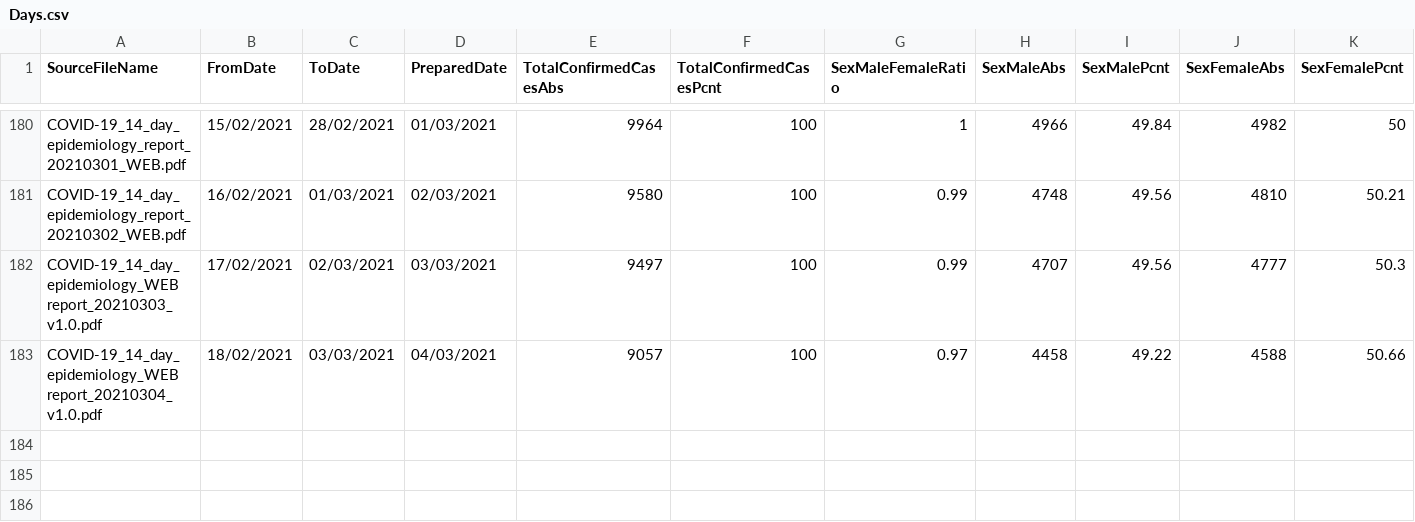
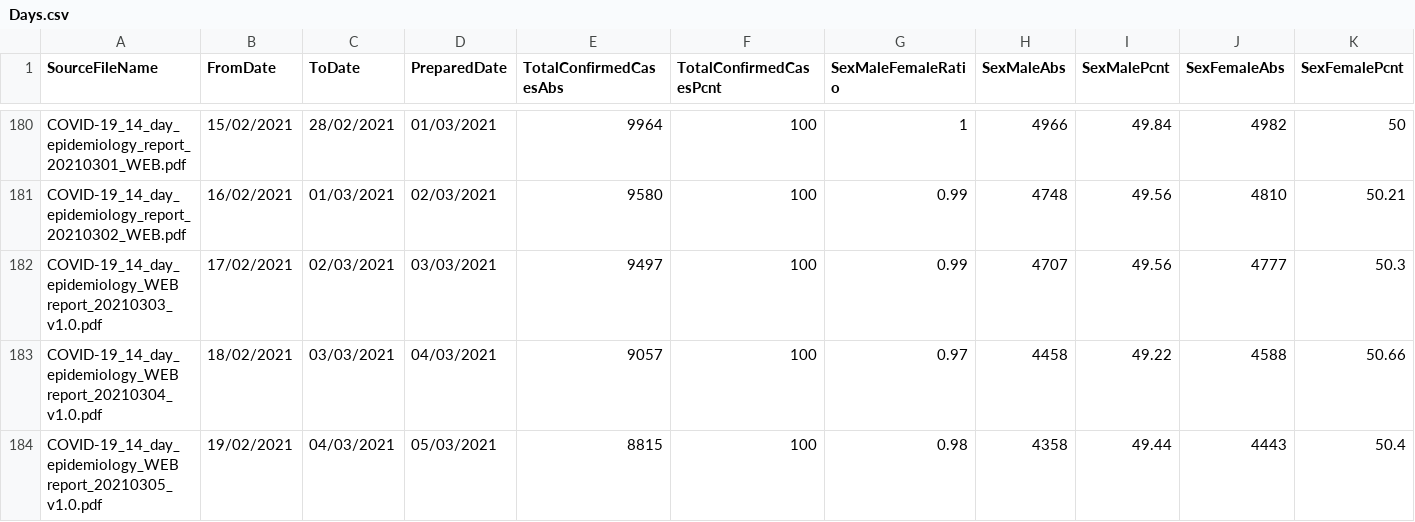
Before and after one commit to isag-covid19/covid19-dataextracts, a CSV file: DailyEpidemiology/Days.csv, drawn as a sheet; only a part is shown, gaps mark what is left out; rows hold the shown columns only; the diff names each change by its address in the sheet, - before the commit and + after, or states it on an @@ line.

```diff
--- a/DailyEpidemiology/Days.csv
+++ b/DailyEpidemiology/Days.csv
+row 184: COVID-19_14_day_epidemiology_WEB report_20210305_v1.0.pdf | 19/02/2021 | 04/03/2021 | 05/03/2021 | 8815 | 100 | 0.98 | 4358 | 49.44 | 4443 | 50.4
```
Also changed, not shown: NIWeekly/NorthenIrelandWeekly.csv, 1 other file.
